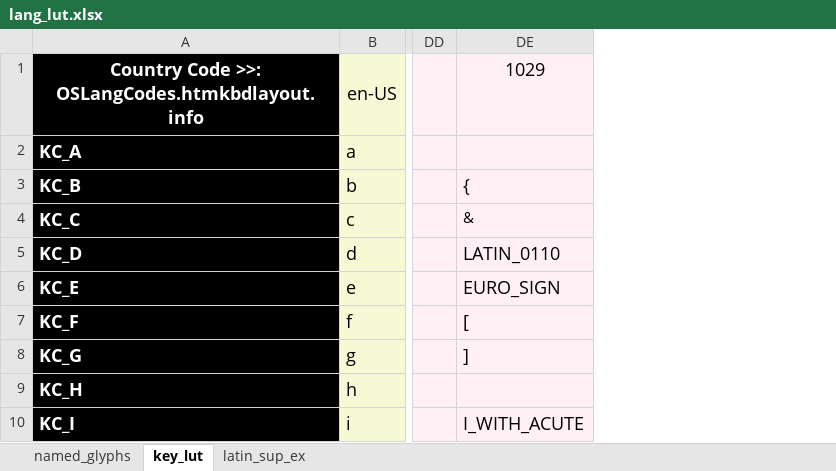
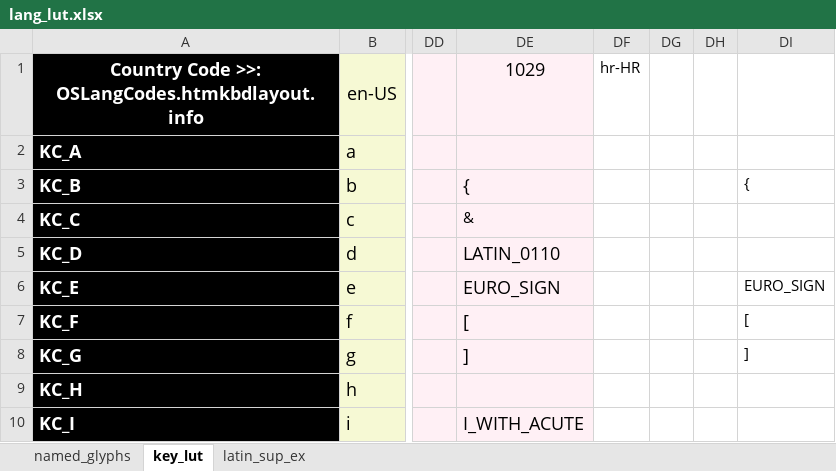
Before and after one commit to thpoll83/qmk_firmware, an Excel workbook: keyboards/handwired/polykybd/lang/lang_lut.xlsx, sheet key_lut, drawn as a sheet; only a part is shown, gaps mark what is left out; values as stored, in another font and other column widths than the file's, no borders; the diff names each change by its address in the sheet, - before the commit and + after, or states it on an @@ line.

```diff
--- a/keyboards/handwired/polykybd/lang/lang_lut.xlsx (sheet key_lut)
+++ b/keyboards/handwired/polykybd/lang/lang_lut.xlsx (sheet key_lut)
+column DF, row 1: hr-HR
+column DG, empty
+column DH, empty
+column DI, rows 3-8: { |  |  | EURO_SIGN | [ | ]
```
Also changed, not shown: 4 other files.
